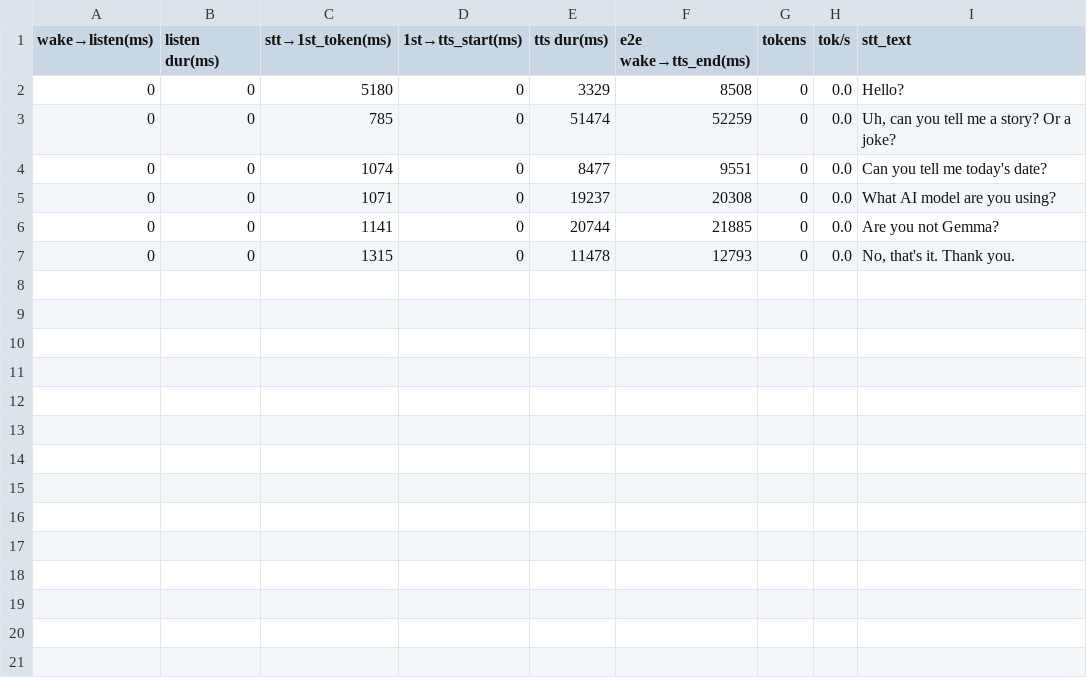
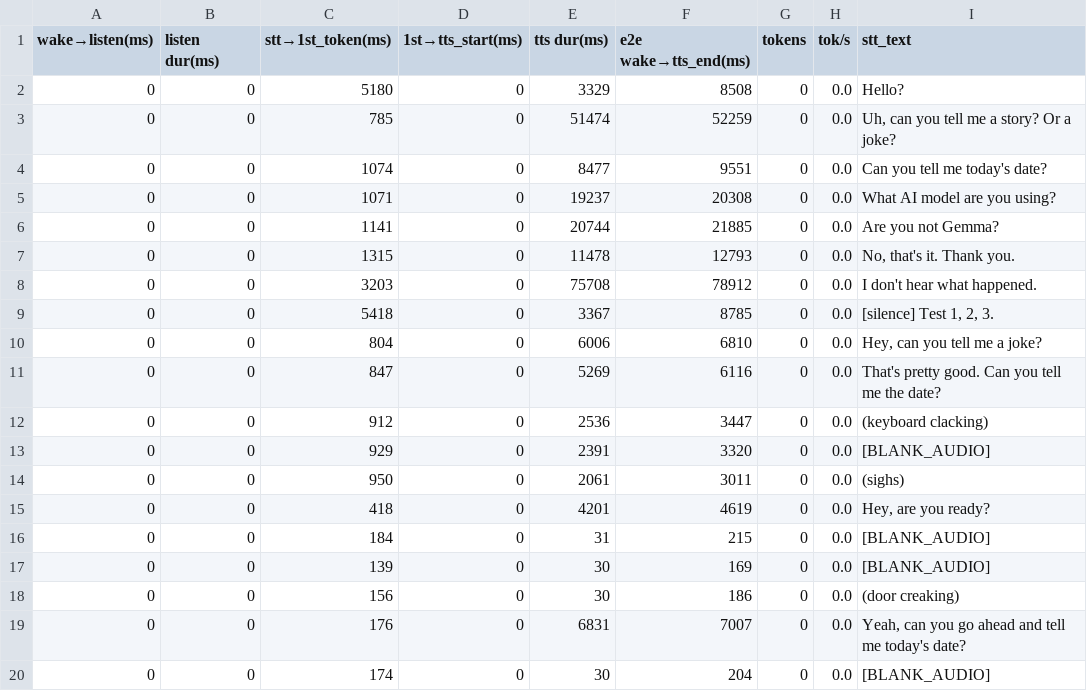
Before and after one commit to JenkinsRobotics/VoiceLLM, a CSV file: metrics.csv, drawn as a sheet.

```diff
--- a/metrics.csv
+++ b/metrics.csv
@@ -7 +7,14 @@ wake→listen(ms),listen dur(ms),stt→1st_token(ms),1st→tts_start(ms),tts dur
 0,0,1315,0,11478,12793,0,0.0,"No, that's it. Thank you."
+0,0,3203,0,75708,78912,0,0.0,I don't hear what happened.
+0,0,5418,0,3367,8785,0,0.0,"[silence] Test 1, 2, 3."
+0,0,804,0,6006,6810,0,0.0,"Hey, can you tell me a joke?"
+0,0,847,0,5269,6116,0,0.0,That's pretty good. Can you tell me the date?
+0,0,912,0,2536,3447,0,0.0,(keyboard clacking)
+0,0,929,0,2391,3320,0,0.0,[BLANK_AUDIO]
+0,0,950,0,2061,3011,0,0.0,(sighs)
+0,0,418,0,4201,4619,0,0.0,"Hey, are you ready?"
+0,0,184,0,31,215,0,0.0,[BLANK_AUDIO]
+0,0,139,0,30,169,0,0.0,[BLANK_AUDIO]
+0,0,156,0,30,186,0,0.0,(door creaking)
+0,0,176,0,6831,7007,0,0.0,"Yeah, can you go ahead and tell me today's date?"
+0,0,174,0,30,204,0,0.0,[BLANK_AUDIO]
```
Also changed, not shown: 12 other files.
